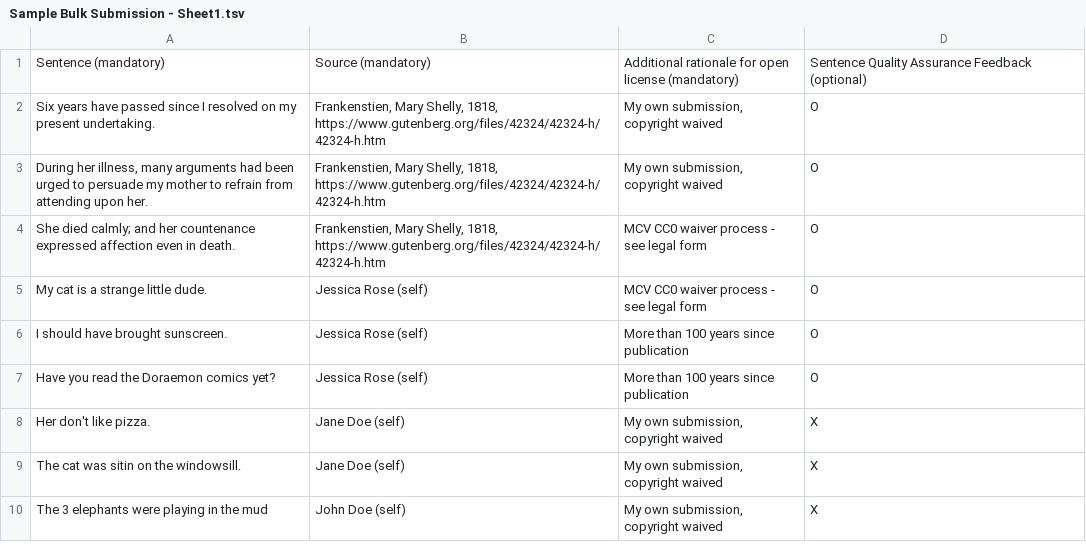
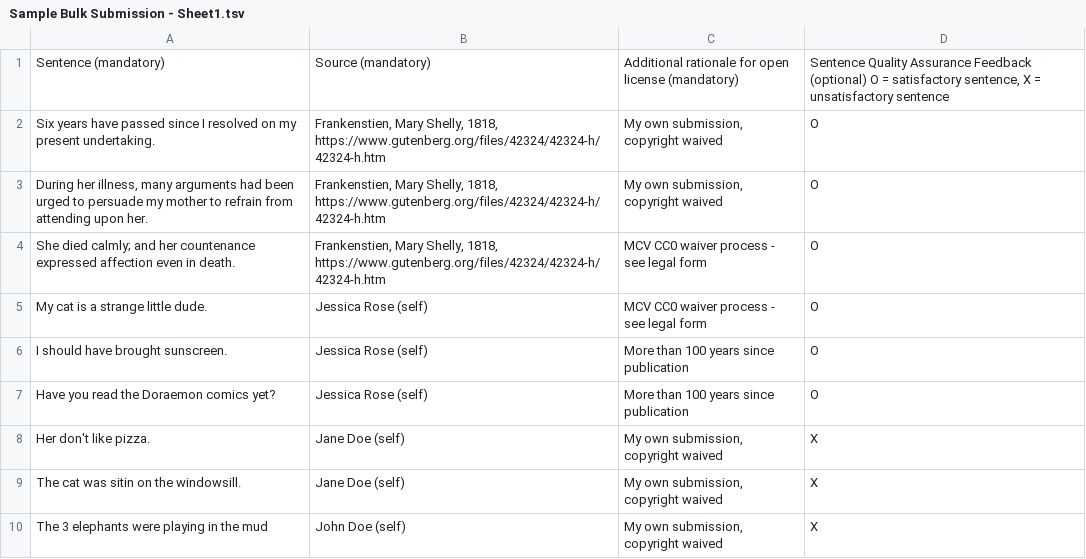
Before and after one commit to common-voice/common-voice, a TSV file: docs/Sample Bulk Submission - Sheet1.tsv, drawn as a sheet.

Commit message:
chore: add explainer for Xs and Os

```diff
--- a/docs/Sample Bulk Submission - Sheet1.tsv
+++ b/docs/Sample Bulk Submission - Sheet1.tsv
@@ -1,2 +1,2 @@
-Sentence (mandatory)	Source (mandatory) 	Additional rationale for open license (mandatory)	Sentence Quality Assurance Feedback (optional)
+Sentence (mandatory)	Source (mandatory) 	Additional rationale for open license (mandatory)	Sentence Quality Assurance Feedback (optional) O = satisfactory sentence, X = unsatisfactory sentence
 Six years have passed since I resolved on my present undertaking.	Frankenstien, Mary Shelly, 1818, https://www.gutenberg.org/files/42324/42324-h/42324-h.htm	My own submission, copyright waived	O
```
